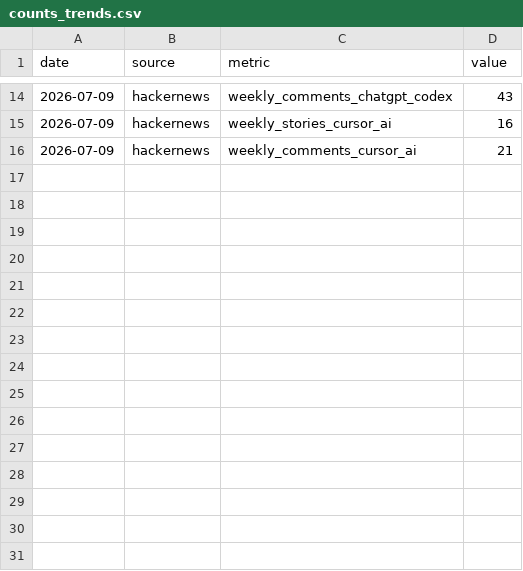
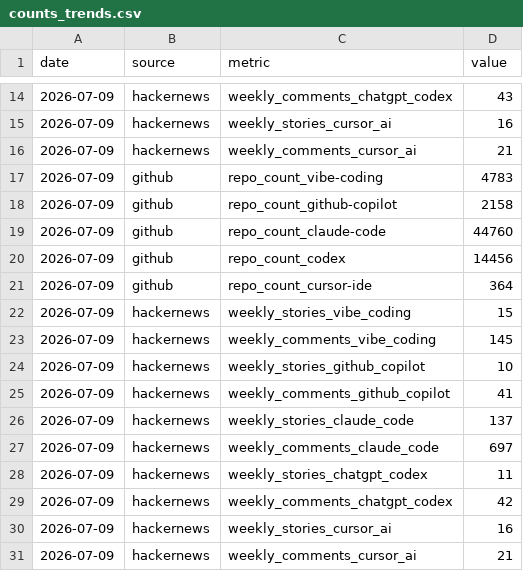
Before and after one commit to j-brennan0/vibe_coding_dashboard, a CSV file: data/counts_trends.csv, drawn as a sheet; only a part is shown, gaps mark what is left out.

```diff
--- a/data/counts_trends.csv
+++ b/data/counts_trends.csv
@@ -16 +16,16 @@ date,source,metric,value
 2026-07-09,hackernews,weekly_comments_cursor_ai,21
+2026-07-09,github,repo_count_vibe-coding,4783
+2026-07-09,github,repo_count_github-copilot,2158
+2026-07-09,github,repo_count_claude-code,44760
+2026-07-09,github,repo_count_codex,14456
+2026-07-09,github,repo_count_cursor-ide,364
+2026-07-09,hackernews,weekly_stories_vibe_coding,15
+2026-07-09,hackernews,weekly_comments_vibe_coding,145
+2026-07-09,hackernews,weekly_stories_github_copilot,10
+2026-07-09,hackernews,weekly_comments_github_copilot,41
+2026-07-09,hackernews,weekly_stories_claude_code,137
+2026-07-09,hackernews,weekly_comments_claude_code,697
+2026-07-09,hackernews,weekly_stories_chatgpt_codex,11
+2026-07-09,hackernews,weekly_comments_chatgpt_codex,42
+2026-07-09,hackernews,weekly_stories_cursor_ai,16
+2026-07-09,hackernews,weekly_comments_cursor_ai,21
```
